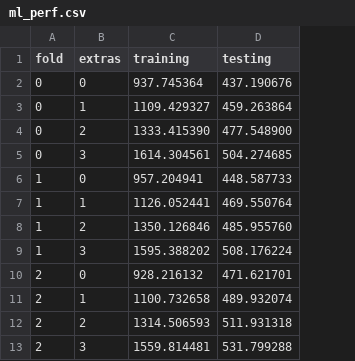
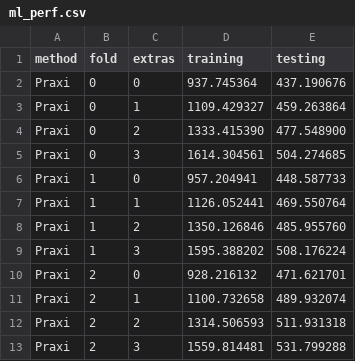
Before and after one commit to deltasherlock/experiments, a CSV file: plots/ml_perf.csv, drawn as a sheet; the diff names each change by its address in the sheet, - before the commit and + after, or states it on an @@ line.

Commit message:
New plots

```diff
--- a/plots/ml_perf.csv
+++ b/plots/ml_perf.csv
+column A (method), rows 2-13: all Praxi
```
Also changed, not shown: 1 other file.
